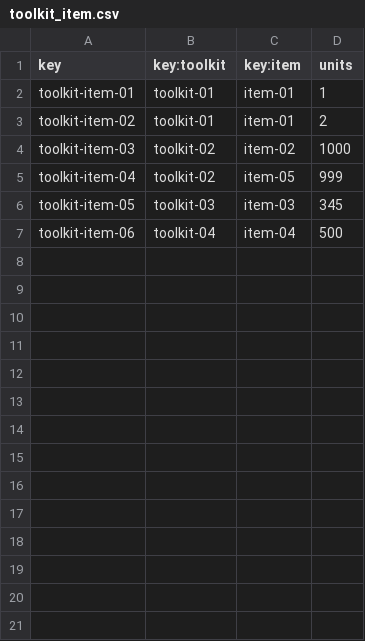
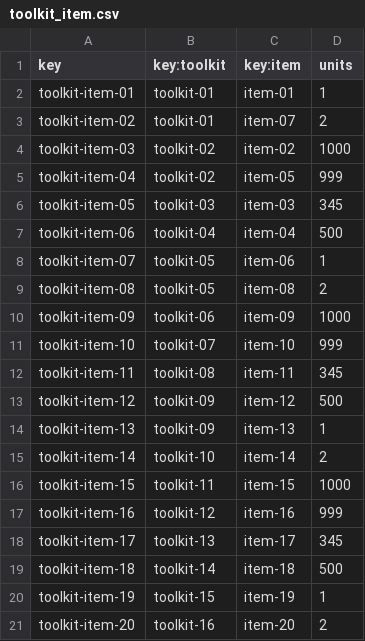
Before and after one commit to marsamber/Acme-One, a CSV file: src/main/webapp/WEB-INF/resources/sample-data/toolkit_item.csv, drawn as a sheet; only a part is shown; the diff covers the shown part only.

Commit message:
Toolkit and item csvs

```diff
--- a/src/main/webapp/WEB-INF/resources/sample-data/toolkit_item.csv
+++ b/src/main/webapp/WEB-INF/resources/sample-data/toolkit_item.csv
@@ -2,3 +2,3 @@ key,key:toolkit,key:item,units
 toolkit-item-01,toolkit-01,item-01,1
-toolkit-item-02,toolkit-01,item-01,2
+toolkit-item-02,toolkit-01,item-07,2
 toolkit-item-03,toolkit-02,item-02,1000
@@ -7 +7,15 @@ toolkit-item-05,toolkit-03,item-03,345
 toolkit-item-06,toolkit-04,item-04,500
+toolkit-item-07,toolkit-05,item-06,1
+toolkit-item-08,toolkit-05,item-08,2
+toolkit-item-09,toolkit-06,item-09,1000
+toolkit-item-10,toolkit-07,item-10,999
+toolkit-item-11,toolkit-08,item-11,345
+toolkit-item-12,toolkit-09,item-12,500
+toolkit-item-13,toolkit-09,item-13,1
+toolkit-item-14,toolkit-10,item-14,2
+toolkit-item-15,toolkit-11,item-15,1000
+toolkit-item-16,toolkit-12,item-16,999
+toolkit-item-17,toolkit-13,item-17,345
+toolkit-item-18,toolkit-14,item-18,500
+toolkit-item-19,toolkit-15,item-19,1
+toolkit-item-20,toolkit-16,item-20,2
```
Also changed, not shown: 34 added rows elsewhere in this file, src/main/webapp/WEB-INF/resources/sample-data/item.csv, 1 other file.
